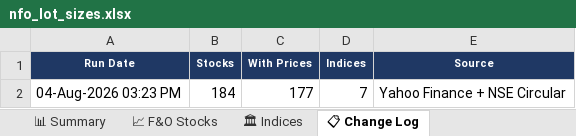
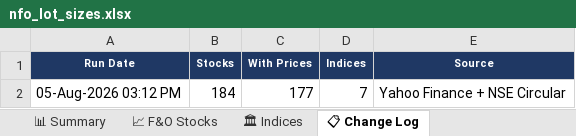
Before and after one commit to spurandhar0/nfo-lot-size-tracker, an Excel workbook: data/nfo_lot_sizes.xlsx, sheet 📋 Change Log, drawn as a sheet; values as stored, in another font and other column widths than the file's, no borders; the diff names each change by its address in the sheet, - before the commit and + after, or states it on an @@ line.

```diff
--- a/data/nfo_lot_sizes.xlsx (sheet 📋 Change Log)
+++ b/data/nfo_lot_sizes.xlsx (sheet 📋 Change Log)
-A2 (Run Date): 04-Aug-2026 03:23 PM
+A2 (Run Date): 05-Aug-2026 03:12 PM
```
Also changed, not shown: sheet 📈 F&O Stocks, sheet 📊 Summary, sheet 🏛 Indices, 1 other file.
